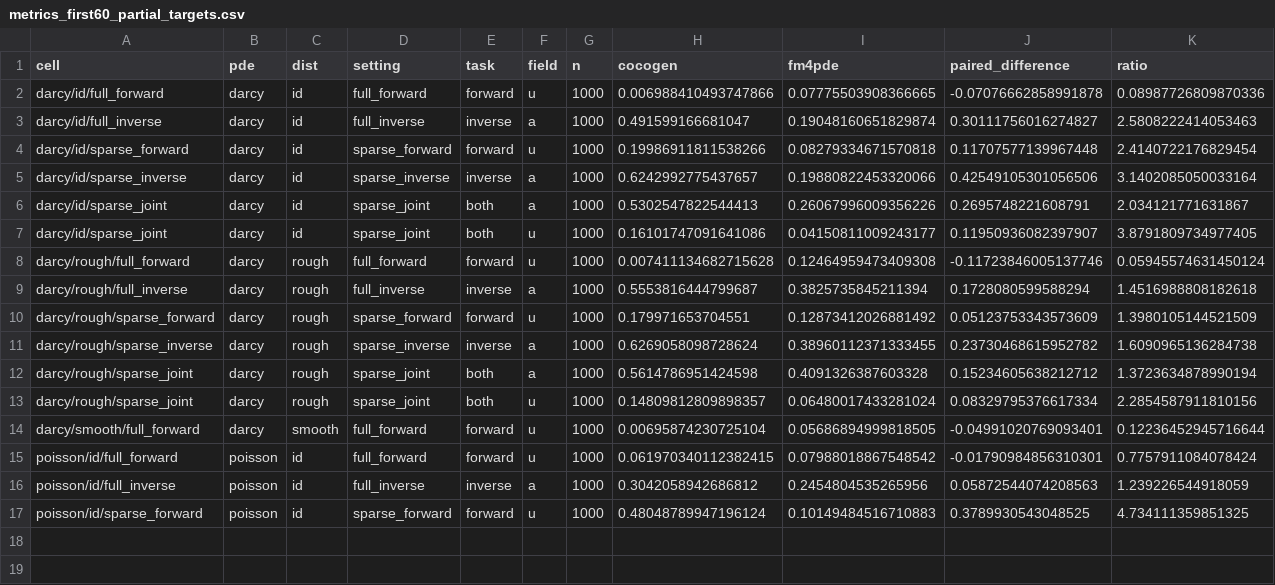
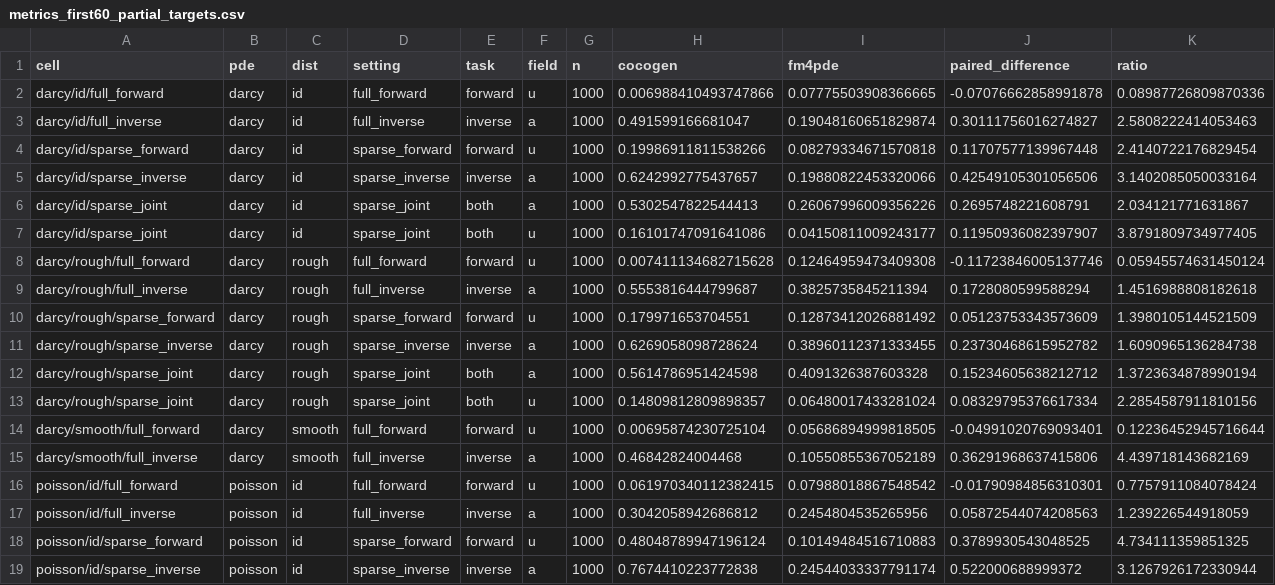
Before and after one commit to Astringency/CoCoGen, a CSV file: docs/execution_20260915/metrics_first60_partial_targets.csv, drawn as a sheet; only a part is shown; rows hold the shown columns only; the diff names each change by its address in the sheet, - before the commit and + after, or states it on an @@ line.

Commit message:
Archive sixteen main cells with Poisson and Darcy inverse results

```diff
--- a/docs/execution_20260915/metrics_first60_partial_targets.csv
+++ b/docs/execution_20260915/metrics_first60_partial_targets.csv
+row 15: darcy/smooth/full_inverse | darcy | smooth | full_inverse | inverse | a | 1000 | 0.46842824004468 | 0.10550855367052189 | 0.36291968637415806 | 4.439718143682169
+row 19: poisson/id/sparse_inverse | poisson | id | sparse_inverse | inverse | a | 1000 | 0.7674410223772838 | 0.24544033337791174 | 0.522000688999372 | 3.1267926172330944
```
Also changed, not shown: 2 other files.
